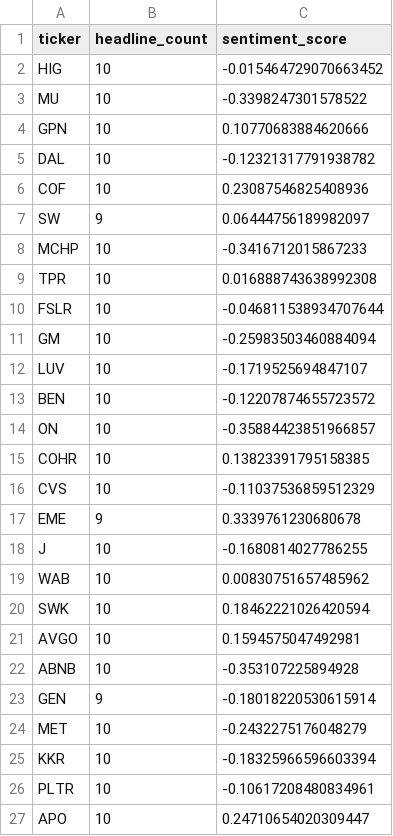
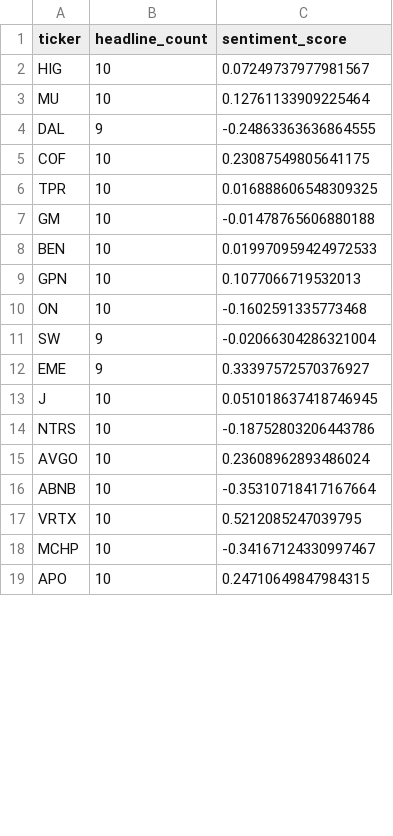
Before and after one commit to isaiahdm792-alt/stock--screener, a CSV file: sentiment_snapshot.csv, drawn as a sheet; only a part is shown; the diff covers the shown part only.

```diff
--- a/sentiment_snapshot.csv
+++ b/sentiment_snapshot.csv
@@ -1,27 +1,19 @@
 ticker,headline_count,sentiment_score
-HIG,10,-0.015464729070663452
-MU,10,-0.3398247301578522
-GPN,10,0.10770683884620666
-DAL,10,-0.12321317791938782
-COF,10,0.23087546825408936
-SW,9,0.06444756189982097
-MCHP,10,-0.3416712015867233
-TPR,10,0.016888743638992308
-FSLR,10,-0.046811538934707644
-GM,10,-0.25983503460884094
-LUV,10,-0.1719525694847107
-BEN,10,-0.12207874655723572
-ON,10,-0.35884423851966857
-COHR,10,0.13823391795158385
-CVS,10,-0.11037536859512329
-EME,9,0.3339761230680678
-J,10,-0.1680814027786255
-WAB,10,0.00830751657485962
-SWK,10,0.18462221026420594
-AVGO,10,0.1594575047492981
-ABNB,10,-0.353107225894928
-GEN,9,-0.18018220530615914
-MET,10,-0.2432275176048279
-KKR,10,-0.18325966596603394
-PLTR,10,-0.10617208480834961
-APO,10,0.24710654020309447
+HIG,10,0.07249737977981567
+MU,10,0.12761133909225464
+DAL,9,-0.24863363636864555
+COF,10,0.23087549805641175
+TPR,10,0.016888606548309325
+GM,10,-0.01478765606880188
+BEN,10,0.019970959424972533
+GPN,10,0.1077066719532013
+ON,10,-0.1602591335773468
+SW,9,-0.02066304286321004
+EME,9,0.33397572570376927
+J,10,0.051018637418746945
+NTRS,10,-0.18752803206443786
+AVGO,10,0.23608962893486024
+ABNB,10,-0.35310718417167664
+VRTX,10,0.5212085247039795
+MCHP,10,-0.34167124330997467
+APO,10,0.24710649847984315
```
Also changed, not shown: 10 added rows, 2 removed rows and 3 edited cells elsewhere in this file, fundamentals_snapshot.csv, insider_snapshot.csv, 4 other files.
